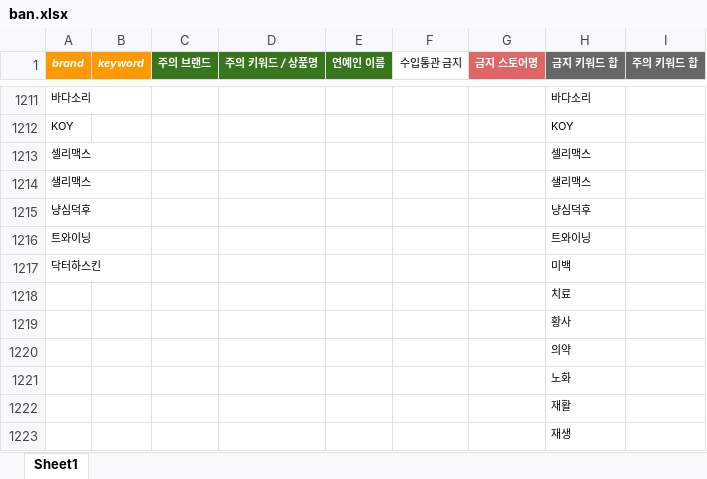
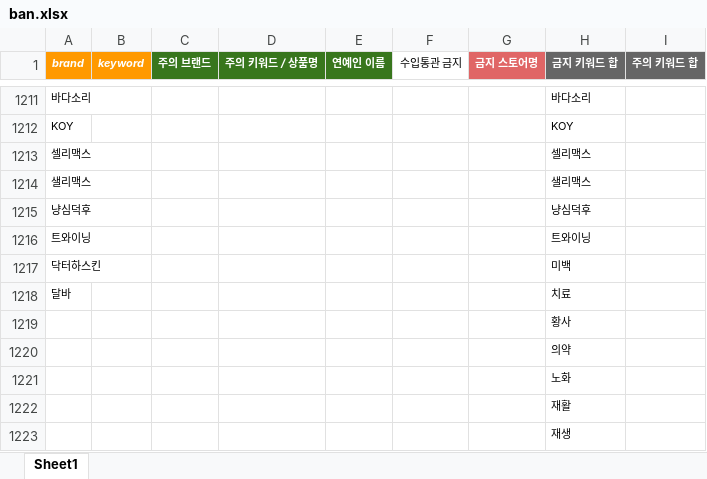
Before and after one commit to homecoder99/asmama_crawling, an Excel workbook: uploader/templates/ban/ban.xlsx, sheet Sheet1, drawn as a sheet; only a part is shown, gaps mark what is left out; values as stored, in another font and other column widths than the file's, no borders; the diff names each change by its address in the sheet, - before the commit and + after, or states it on an @@ line.

Commit message:
fix: add ban brand

```diff
--- a/uploader/templates/ban/ban.xlsx (sheet Sheet1)
+++ b/uploader/templates/ban/ban.xlsx (sheet Sheet1)
-A1218 (brand): (empty)
+A1218 (brand): 달바
```
